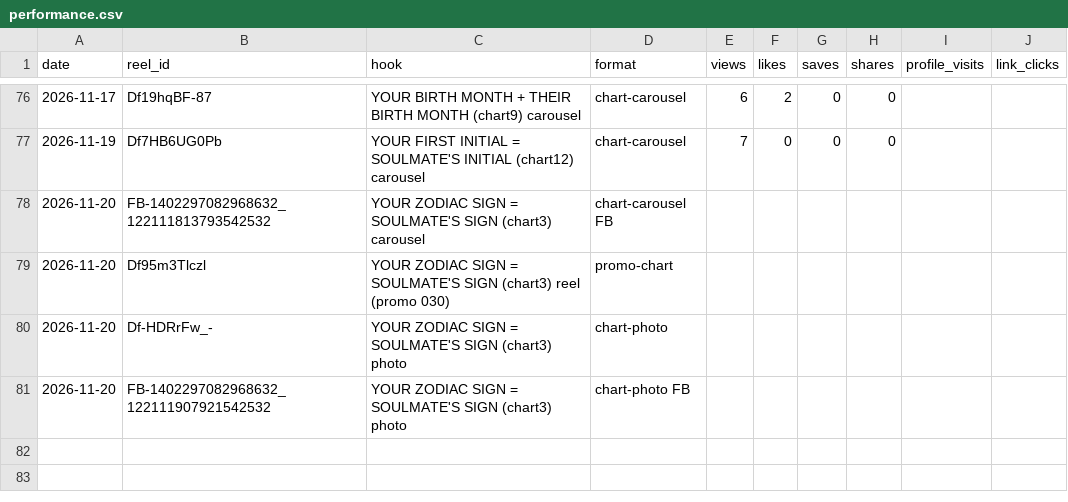
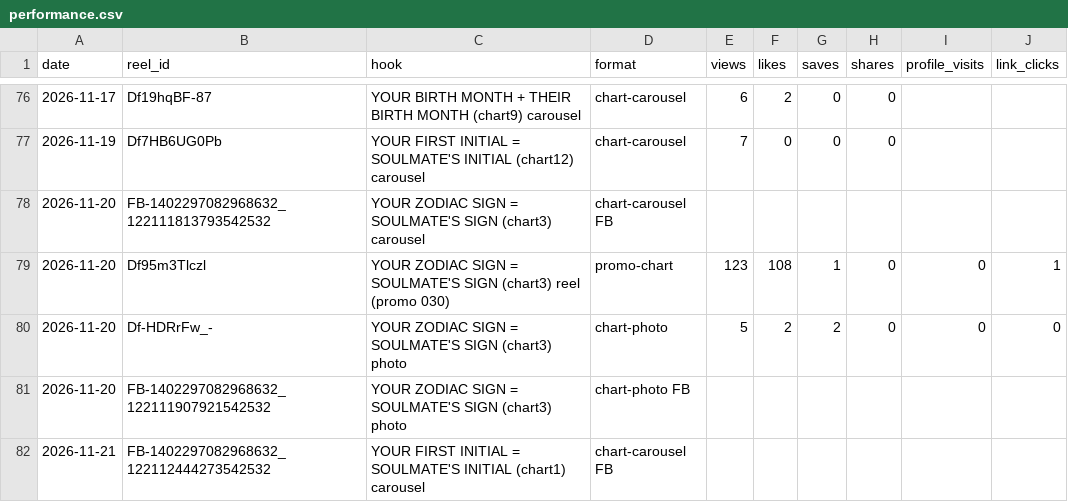
Before and after one commit to newnagiajnala-dotcom/soulmatesigns-system, a CSV file: data/performance.csv, drawn as a sheet; only a part is shown, gaps mark what is left out.

```diff
--- a/data/performance.csv
+++ b/data/performance.csv
@@ -78,4 +78,5 @@ date,reel_id,hook,format,views,likes,saves,shares,profile_visits,link_clicks
 2026-11-20,FB-1402297082968632_122111813793542532,YOUR ZODIAC SIGN = SOULMATE'S SIGN (chart3) carousel,chart-carousel FB,,,,,,
-2026-11-20,Df95m3Tlczl,YOUR ZODIAC SIGN = SOULMATE'S SIGN (chart3) reel (promo 030),promo-chart,,,,,,
-2026-11-20,Df-HDRrFw_-,YOUR ZODIAC SIGN = SOULMATE'S SIGN (chart3) photo,chart-photo,,,,,,
+2026-11-20,Df95m3Tlczl,YOUR ZODIAC SIGN = SOULMATE'S SIGN (chart3) reel (promo 030),promo-chart,123,108,1,0,0,1
+2026-11-20,Df-HDRrFw_-,YOUR ZODIAC SIGN = SOULMATE'S SIGN (chart3) photo,chart-photo,5,2,2,0,0,0
 2026-11-20,FB-1402297082968632_122111907921542532,YOUR ZODIAC SIGN = SOULMATE'S SIGN (chart3) photo,chart-photo FB,,,,,,
+2026-11-21,FB-1402297082968632_122112444273542532,YOUR FIRST INITIAL = SOULMATE'S INITIAL (chart1) carousel,chart-carousel FB,,,,,,
```
Also changed, not shown: data/followers.csv, 2 other files.
